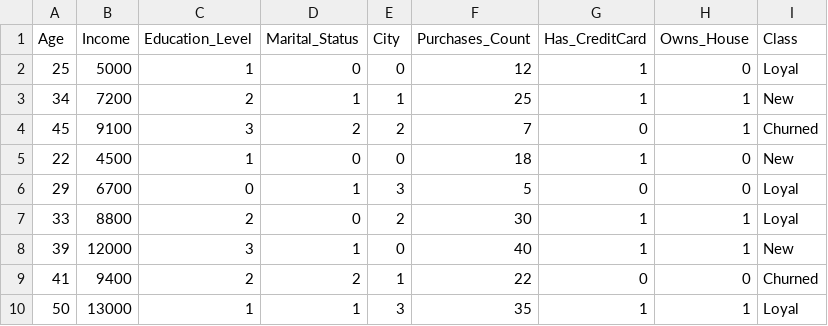
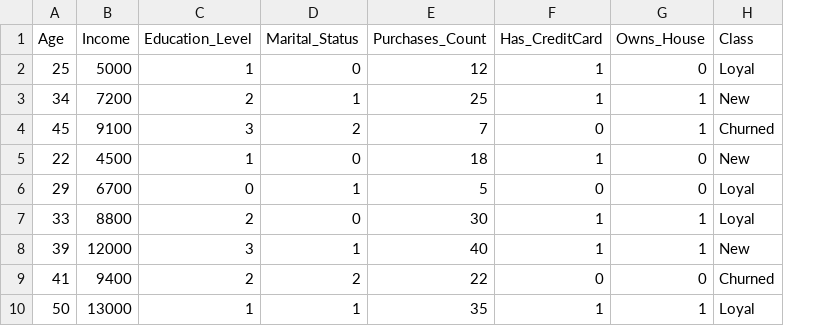
Before and after one commit to Ahmedkhsk/KNN-Algorithem, a CSV file: knn_clean_data.csv, drawn as a sheet; only a part is shown; the diff names each change by its address in the sheet, - before the commit and + after, or states it on an @@ line.

```diff
--- a/knn_clean_data.csv
+++ b/knn_clean_data.csv
-column E (City), rows 2-10: 0 | 1 | 2 | 0 | 3 | 2 | 0 | 1 | 3
```
Also changed, not shown: 8 other files.
